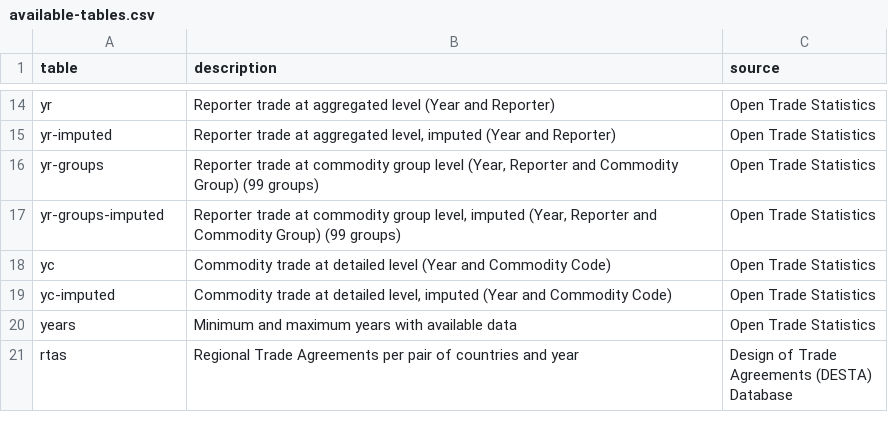
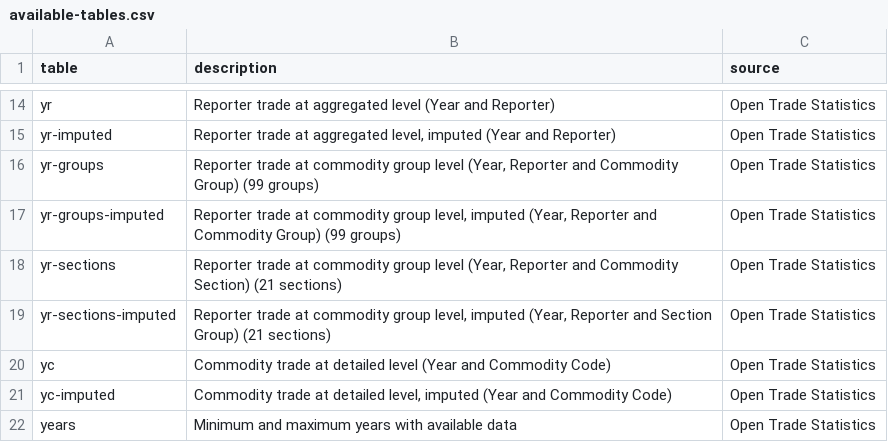
Before and after one commit to pachadotdev/tradestatistics-plumber-api, a CSV file: available-tables.csv, drawn as a sheet; only a part is shown, gaps mark what is left out; the shorter side is filled out with more unchanged rows; the diff names each change by its address in the sheet, - before the commit and + after, or states it on an @@ line.

Commit message:
add sections data from old scripts

```diff
--- a/available-tables.csv
+++ b/available-tables.csv
+row 18: yr-sections | Reporter trade at commodity group level (Year, Reporter and Commodity Section) (21 sections) | Open Trade Statistics
+row 19: yr-sections-imputed | Reporter trade at commodity group level, imputed (Year, Reporter and Section Group) (21 sections) | Open Trade Statistics
```
Also changed, not shown: 1 other file.
